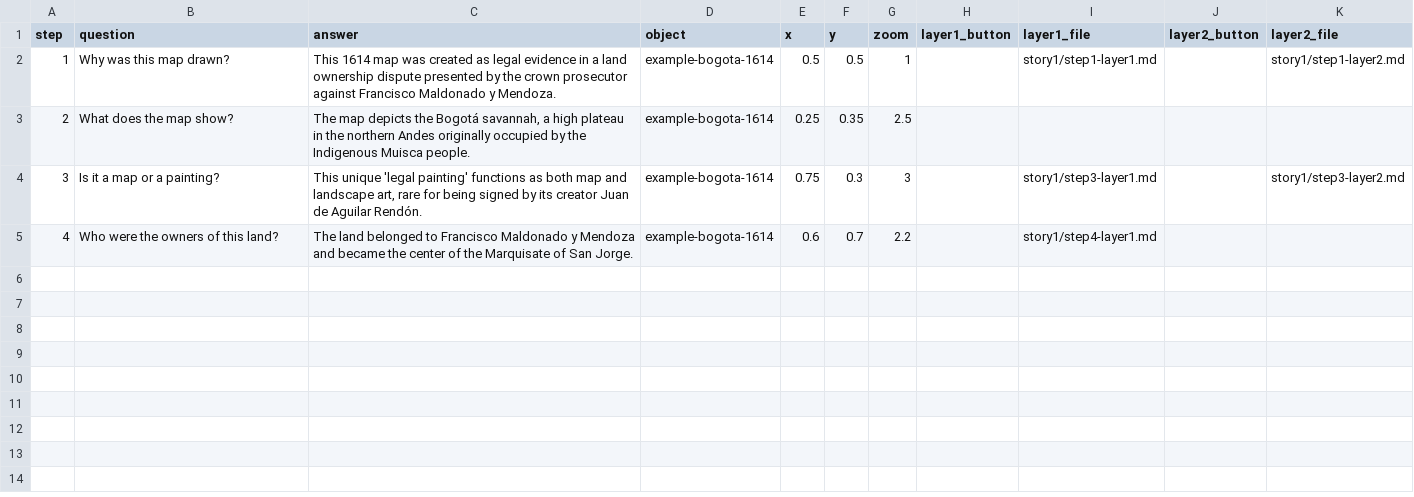
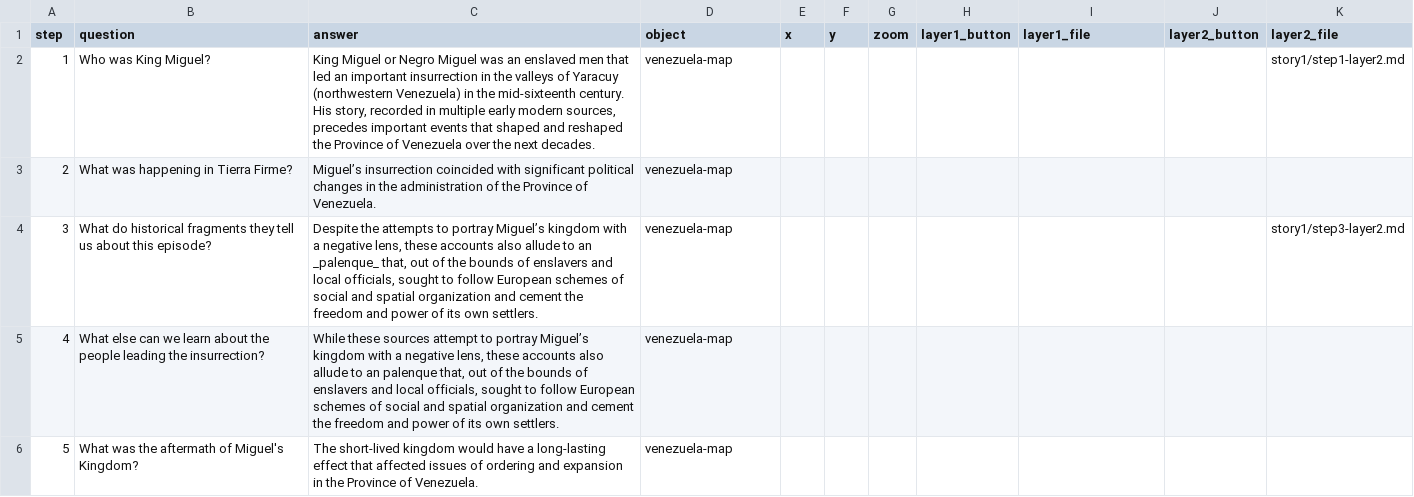
Before and after one commit to AndreinaSoto/miguel, a CSV file: components/structures/story-1.csv, drawn as a sheet.

Commit message:
Update story-1.csv

```diff
--- a/components/structures/story-1.csv
+++ b/components/structures/story-1.csv
@@ -1,5 +1,6 @@
 step,question,answer,object,x,y,zoom,layer1_button,layer1_file,layer2_button,layer2_file
-1,"Why was this map drawn?","This 1614 map was created as legal evidence in a land ownership dispute presented by the crown prosecutor against Francisco Maldonado y Mendoza.","example-bogota-1614",0.5,0.5,1,"","story1/step1-layer1.md","","story1/step1-layer2.md"
-2,"What does the map show?","The map depicts the Bogotá savannah, a high plateau in the northern Andes originally occupied by the Indigenous Muisca people.","example-bogota-1614",0.25,0.35,2.5,"","","",""
-3,"Is it a map or a painting?","This unique 'legal painting' functions as both map and landscape art, rare for being signed by its creator Juan de Aguilar Rendón.","example-bogota-1614",0.75,0.3,3,"","story1/step3-layer1.md","","story1/step3-layer2.md"
-4,"Who were the owners of this land?","The land belonged to Francisco Maldonado y Mendoza and became the center of the Marquisate of San Jorge.","example-bogota-1614",0.6,0.7,2.2,"","story1/step4-layer1.md","",""
+1,Who was King Miguel?,"King Miguel or Negro Miguel was an enslaved men that led an important insurrection in the valleys of Yaracuy (northwestern Venezuela) in the mid-sixteenth century. His story, recorded in multiple early modern sources, precedes important events that shaped and reshaped the Province of Venezuela over the next decades.  ","venezuela-map",,,,,,,story1/step1-layer2.md
+2,What was happening in Tierra Firme?,Miguel’s insurrection coincided with significant political changes in the administration of the Province of Venezuela.,"venezuela-map",,,,,,,
+3,What do historical fragments they tell us about this episode? ,"Despite the attempts to portray Miguel’s kingdom with a negative lens, these accounts also allude to an _palenque_ that, out of the bounds of enslavers and local officials, sought to follow European schemes of social and spatial organization and cement the freedom and power of its own settlers.","venezuela-map",,,,,,,story1/step3-layer2.md
+4,What else can we learn about the people leading the insurrection? ,"While these sources attempt to portray Miguel’s kingdom with a negative lens, these accounts also allude to an palenque that, out of the bounds of enslavers and local officials, sought to follow European schemes of social and spatial organization and cement the freedom and power of its own settlers.","venezuela-map",,,,,,,
+5,What was the aftermath of Miguel's Kingdom? ,The short-lived kingdom would have a long-lasting effect that affected issues of ordering and expansion in the Province of Venezuela. ,"venezuela-map",,,,,,,
```
